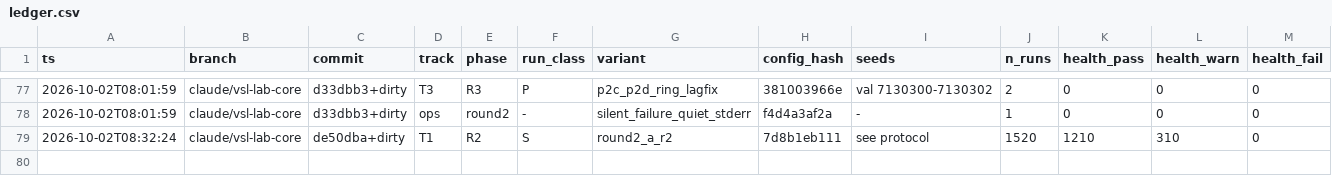
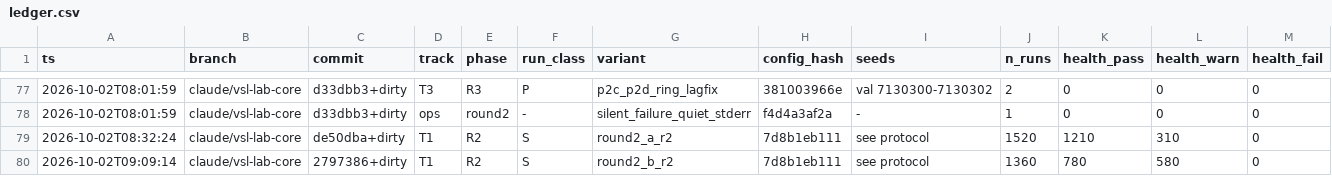
Before and after one commit to nyculescu/phd_speed_harmo_v5, a CSV file: vsl_lab/runs/ledger.csv, drawn as a sheet; only a part is shown, gaps mark what is left out; rows hold the shown columns only; the diff names each change by its address in the sheet, - before the commit and + after, or states it on an @@ line.

```diff
--- a/vsl_lab/runs/ledger.csv
+++ b/vsl_lab/runs/ledger.csv
+row 80: 2026-10-02T09:09:14 | claude/vsl-lab-core | 2797386+dirty | T1 | R2 | S | round2_b_r2 | 7d8b1eb111 | see protocol | 1360 | 780 | 580 | 0
```
Also changed, not shown: 3 other files.
